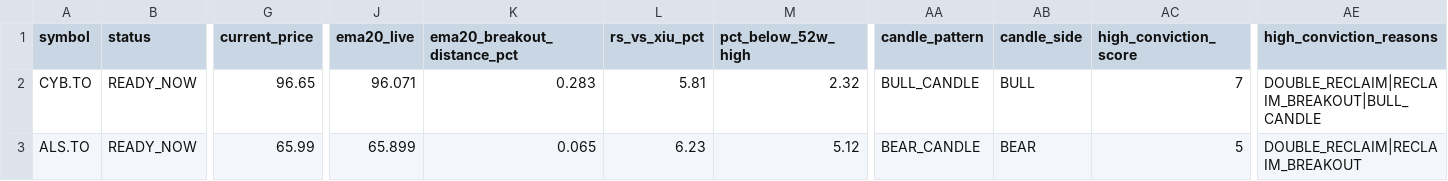
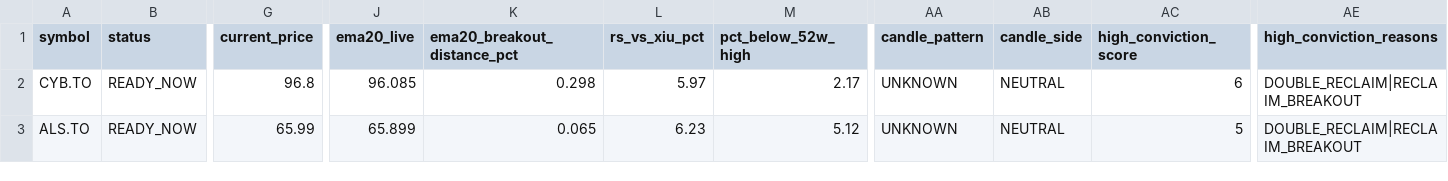
Before and after one commit to fwd5t2g5cw-ops/-daily-market-scanner, a CSV file: latest/canada/canada_double_reclaim_today.csv, drawn as a sheet; only a part is shown, gaps mark what is left out; the diff names each change by its address in the sheet, - before the commit and + after, or states it on an @@ line.

```diff
--- a/latest/canada/canada_double_reclaim_today.csv
+++ b/latest/canada/canada_double_reclaim_today.csv
-G2 (current_price): 96.65
+G2 (current_price): 96.8
-J2 (ema20_live): 96.071
+J2 (ema20_live): 96.085
-K2 (ema20_breakout_distance_pct): 0.283
+K2 (ema20_breakout_distance_pct): 0.298
-L2 (rs_vs_xiu_pct): 5.81
+L2 (rs_vs_xiu_pct): 5.97
-M2 (pct_below_52w_high): 2.32
+M2 (pct_below_52w_high): 2.17
-AA2 (candle_pattern): BULL_CANDLE
+AA2 (candle_pattern): UNKNOWN
-AB2 (candle_side): BULL
+AB2 (candle_side): NEUTRAL
-AC2 (high_conviction_score): 7
+AC2 (high_conviction_score): 6
-AE2 (high_conviction_reasons): DOUBLE_RECLAIM|RECLAIM_BREAKOUT|BULL_CANDLE
+AE2 (high_conviction_reasons): DOUBLE_RECLAIM|RECLAIM_BREAKOUT
-AA3 (candle_pattern): BEAR_CANDLE
+AA3 (candle_pattern): UNKNOWN
-AB3 (candle_side): BEAR
+AB3 (candle_side): NEUTRAL
```
Also changed, not shown: latest/canada/canada_pre_breakout_compression_today.csv, latest/canada/canada_pre_entry_watch_today.csv, 6 other files.
